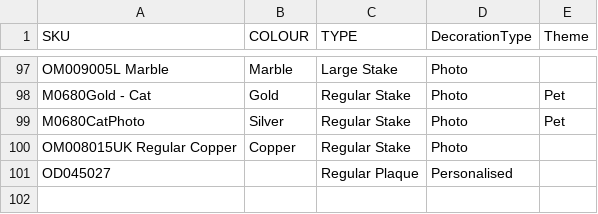
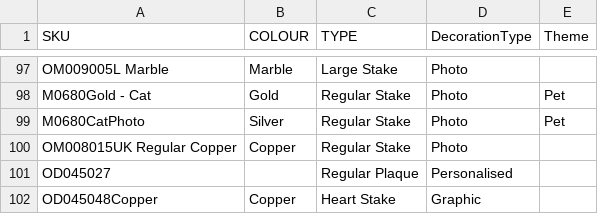
Before and after one commit to NBNEORIGIN/manufacture, a CSV file: backend/d2c/data/personalised_skus.csv, drawn as a sheet; only a part is shown, gaps mark what is left out.

```diff
--- a/backend/d2c/data/personalised_skus.csv
+++ b/backend/d2c/data/personalised_skus.csv
@@ -101 +101,2 @@ OM008015UK Regular Copper,Copper,Regular Stake,Photo,
 OD045027,,Regular Plaque,Personalised,
+OD045048Copper,Copper,Heart Stake,Graphic,
```
